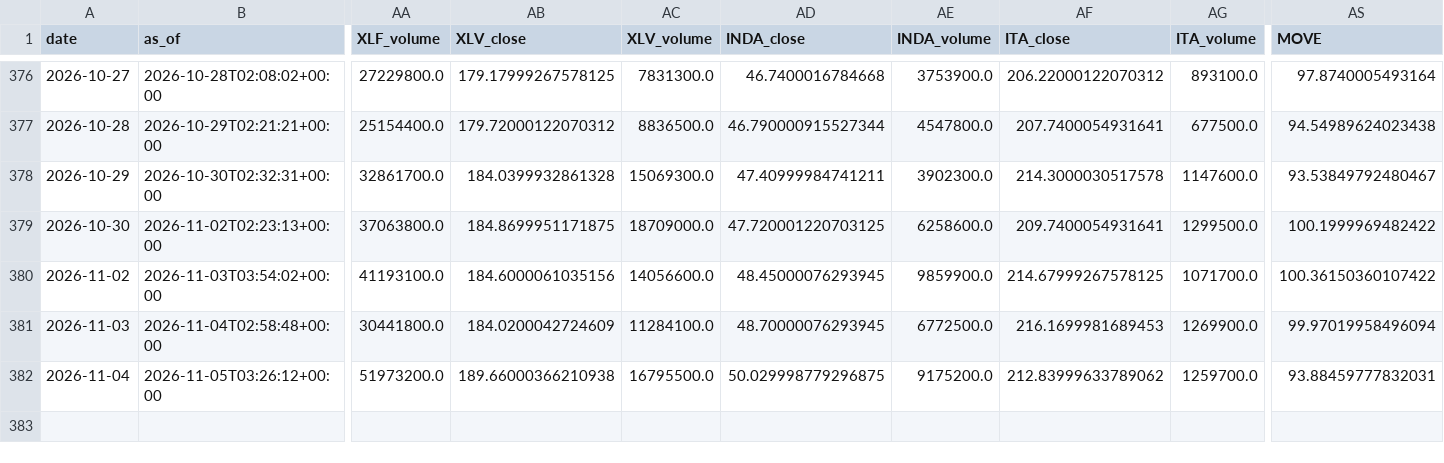
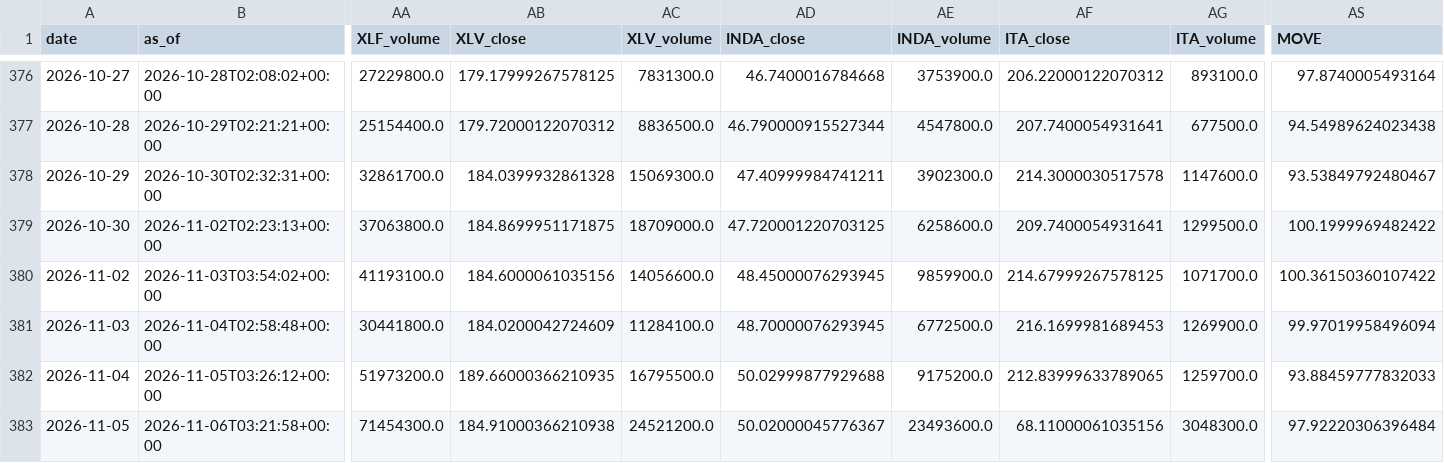
Before and after one commit to daifulee/invictus-data, a CSV file: data/daily_2026.csv, drawn as a sheet; only a part is shown, gaps mark what is left out; rows hold the shown columns only; the diff names each change by its address in the sheet, - before the commit and + after, or states it on an @@ line.

Commit message:
daily: 2026-11-06 data update [skip ci]

```diff
--- a/data/daily_2026.csv
+++ b/data/daily_2026.csv
-AB382 (XLV_close): 189.66000366210938
+AB382 (XLV_close): 189.66000366210935
-AD382 (INDA_close): 50.029998779296875
+AD382 (INDA_close): 50.02999877929688
-AF382 (ITA_close): 212.83999633789062
+AF382 (ITA_close): 212.83999633789065
-AS382 (MOVE): 93.88459777832031
+AS382 (MOVE): 93.88459777832033
+row 383: 2026-11-05 | 2026-11-06T03:21:58+00:00 | 71454300.0 | 184.91000366210938 | 24521200.0 | 50.02000045776367 | 23493600.0 | 68.11000061035156 | 3048300.0 | 97.92220306396484
```
Also changed, not shown: 1 other file.
